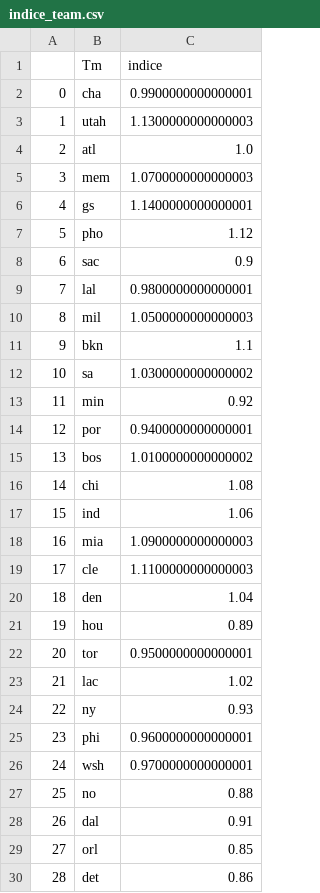
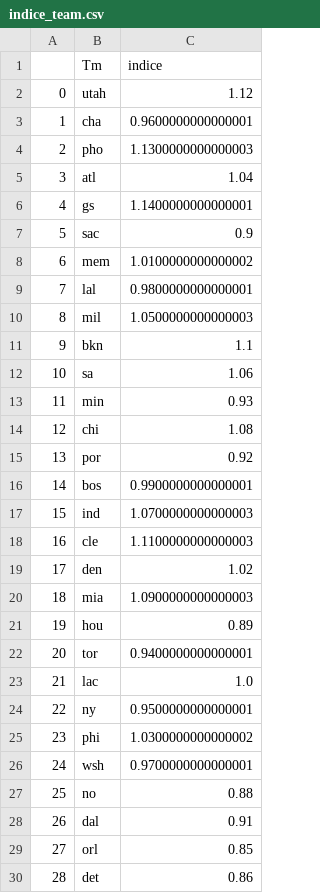
Before and after one commit to BastienChicot/NBApp_streamlit, a CSV file: data/indice_team.csv, drawn as a sheet; only a part is shown; removed rows and columns are numbered as before the commit, all else as after; the diff covers the shown part only; the diff names each change by its address in the sheet, - before the commit and + after, or states it on an @@ line.

```diff
--- a/data/indice_team.csv
+++ b/data/indice_team.csv
+row 2: 0 | utah | 1.12
@@ column A renumbered between rows 3 and 20 @@
-C3 (indice): 0.9900000000000001
+C3 (indice): 0.9600000000000001
-B4 (Tm): utah
+B4 (Tm): pho
-C5 (indice): 1.0
+C5 (indice): 1.04
-row 5: 3 | mem | 1.0700000000000003
-row 7: 5 | pho | 1.12
+row 8: 6 | mem | 1.0100000000000002
-C12 (indice): 1.0300000000000002
+C12 (indice): 1.06
-C13 (indice): 0.92
+C13 (indice): 0.93
-row 14: 12 | por | 0.9400000000000001
-row 15: 13 | bos | 1.0100000000000002
+row 15: 13 | por | 0.92
+row 16: 14 | bos | 0.9900000000000001
-C17 (indice): 1.06
+C17 (indice): 1.0700000000000003
@@ row 19 moved to row 18: 16 @@
+row 19: 17 | den | 1.02
-row 20: 18 | den | 1.04
-C22 (indice): 0.9500000000000001
+C22 (indice): 0.9400000000000001
-C23 (indice): 1.02
+C23 (indice): 1.0
-C24 (indice): 0.93
+C24 (indice): 0.9500000000000001
-C25 (indice): 0.9600000000000001
+C25 (indice): 1.0300000000000002
```
Also changed, not shown: 1 edited cell elsewhere in this file, Config/coachs.csv, Config/roster.csv, 17 other files.
